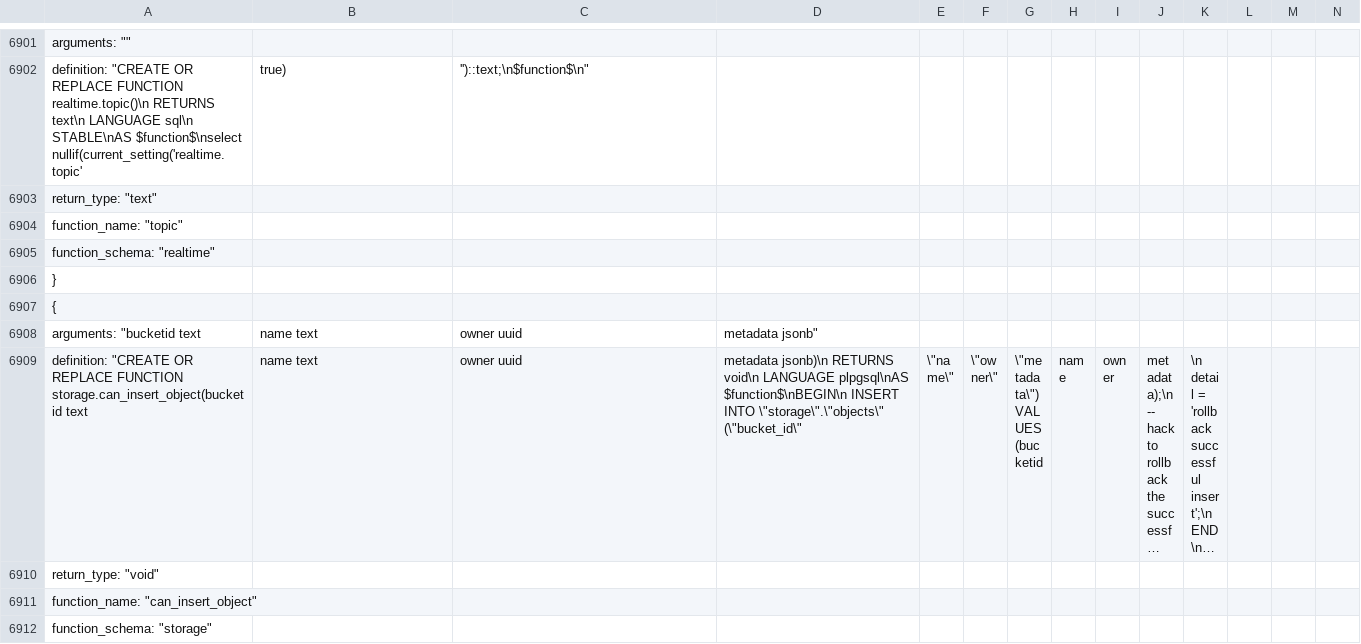
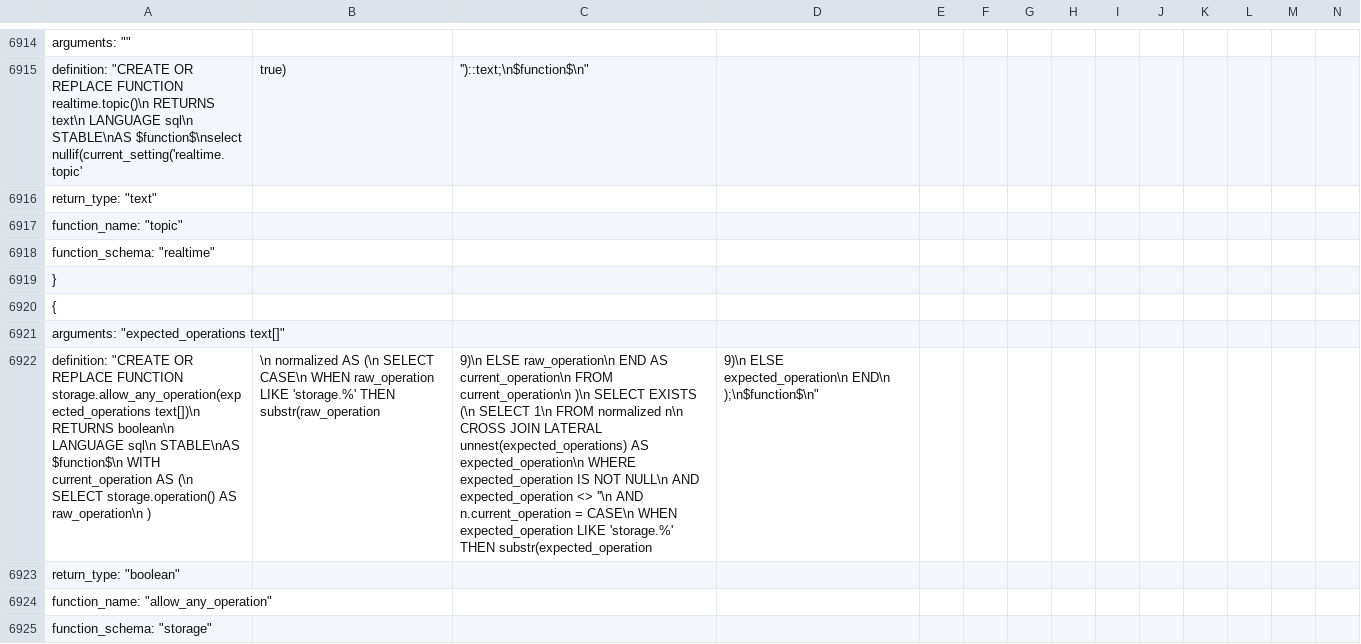
Before and after one commit to Stevens0417/SSIM-V2, a CSV file: docs/05_Database/00_public_schema_inventory.csv, drawn as a sheet; only a part is shown, gaps mark what is left out; the shorter side is filled out with more unchanged rows; long unchanged cells end in …; rows hold the shown columns only; the diff covers the shown part only; the diff names each change by its address in the sheet, - before the commit and + after, or states it on an @@ line.

Commit message:
Update: schema export script and related changes

```diff
--- a/docs/05_Database/00_public_schema_inventory.csv
+++ b/docs/05_Database/00_public_schema_inventory.csv
+row 6919: }
+row 6920: {
+row 6921: arguments: "expected_operations text[]"
+row 6922: definition: "CREATE OR REPLACE FUNCTION storage.allow_any_operation(expected_operations text[])\n RETURNS boolean\n LANGUAGE sql\n STABLE\nAS $function$\n WITH current_operation AS (\n SELECT storage.operation() AS raw_operation\n ) | \n normalized AS (\n SELECT CASE\n WHEN raw_operation LIKE 'storage.%' THEN substr(raw_operation | 9)\n ELSE raw_operation\n END AS current_operation\n FROM current_operation\n )\n SELECT EXISTS (\n SELECT 1\n FROM normalized n\n CROSS JOIN LATERAL unnest(expected_operations) AS expected_operation\n WHERE expected_operation IS NOT NULL\n AND expected_operation <> ''\n AND n.current_operation = CASE\n WHEN expected_operation LIKE 'storage.%' THEN substr(expected_operation | 9)\n ELSE expected_operation\n END\n );\n$function$\n"
+row 6923: return_type: "boolean"
+row 6924: function_name: "allow_any_operation"
+row 6925: function_schema: "storage"
```
Also changed, not shown: 22 added rows, 2 removed rows and 45 moved rows elsewhere in this file, 24 other files.
